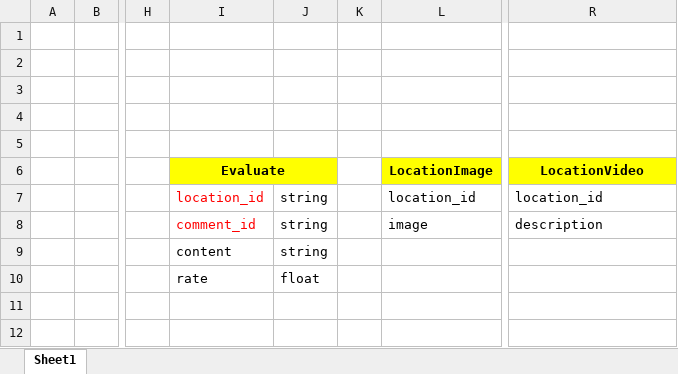
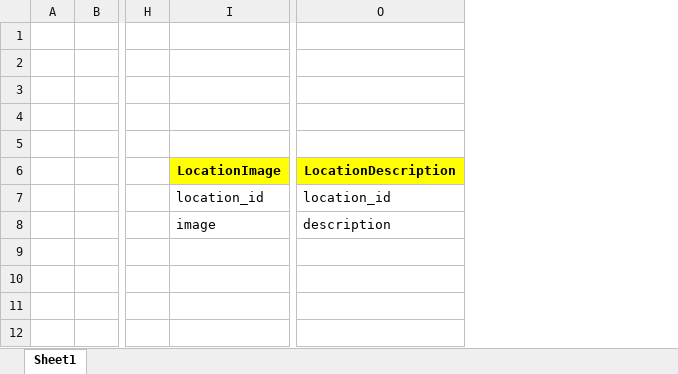
Before and after one commit to lambmt/ProjectSE_Appdulichao_Nhom17, an Excel workbook: Document/Structure_Database/tables_database.xlsx, sheet Sheet1, drawn as a sheet; only a part is shown, gaps mark what is left out; values as stored, in another font and other column widths than the file's, no borders; removed rows and columns are numbered as before the commit, all else as after; the diff names each change by its address in the sheet, - before the commit and + after, or states it on an @@ line.

```diff
--- a/Document/Structure_Database/tables_database.xlsx (sheet Sheet1)
+++ b/Document/Structure_Database/tables_database.xlsx (sheet Sheet1)
-column I (Evaluate), rows 7-10: location_id | comment_id | content | rate
-column J, rows 7-10: string | string | string | float
-column K, empty
-O6: LocationVideo
+O6: LocationDescription
```
Also changed, not shown: 34 other files.
